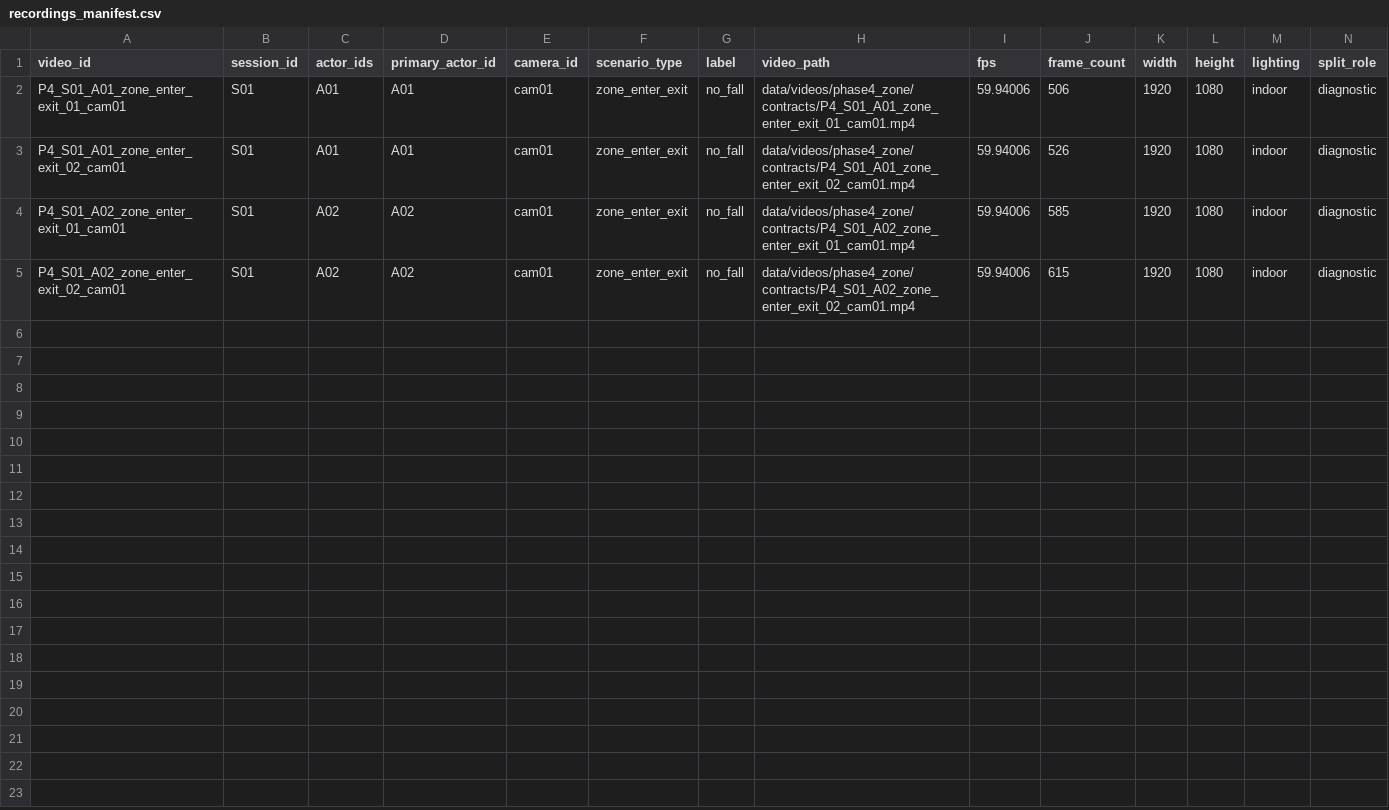
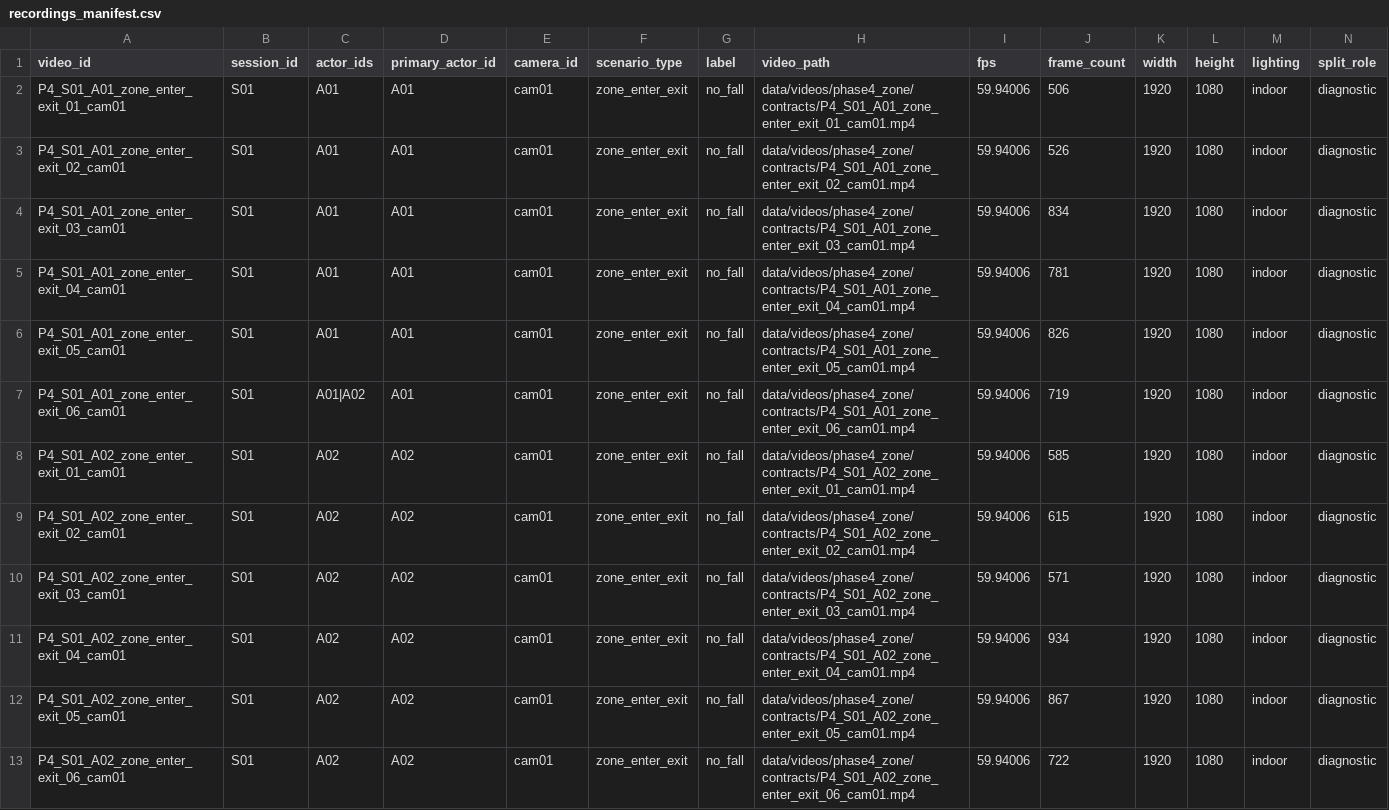
Before and after one commit to kidcafe-safety-ai/kidcafe-safety-monitoring, a CSV file: data/annotations/phase4/recordings_manifest.csv, drawn as a sheet; only a part is shown; rows hold the shown columns only; the diff names each change by its address in the sheet, - before the commit and + after, or states it on an @@ line.

Commit message:
feat: extend reviewed Phase 4 zone ground truth

```diff
--- a/data/annotations/phase4/recordings_manifest.csv
+++ b/data/annotations/phase4/recordings_manifest.csv
+row 4: P4_S01_A01_zone_enter_exit_03_cam01 | S01 | A01 | A01 | cam01 | zone_enter_exit | no_fall | data/videos/phase4_zone/contracts/P4_S01_A01_zone_enter_exit_03_cam01.mp4 | 59.94006 | 834 | 1920 | 1080 | indoor | diagnostic
+row 5: P4_S01_A01_zone_enter_exit_04_cam01 | S01 | A01 | A01 | cam01 | zone_enter_exit | no_fall | data/videos/phase4_zone/contracts/P4_S01_A01_zone_enter_exit_04_cam01.mp4 | 59.94006 | 781 | 1920 | 1080 | indoor | diagnostic
+row 6: P4_S01_A01_zone_enter_exit_05_cam01 | S01 | A01 | A01 | cam01 | zone_enter_exit | no_fall | data/videos/phase4_zone/contracts/P4_S01_A01_zone_enter_exit_05_cam01.mp4 | 59.94006 | 826 | 1920 | 1080 | indoor | diagnostic
+row 7: P4_S01_A01_zone_enter_exit_06_cam01 | S01 | A01|A02 | A01 | cam01 | zone_enter_exit | no_fall | data/videos/phase4_zone/contracts/P4_S01_A01_zone_enter_exit_06_cam01.mp4 | 59.94006 | 719 | 1920 | 1080 | indoor | diagnostic
+row 10: P4_S01_A02_zone_enter_exit_03_cam01 | S01 | A02 | A02 | cam01 | zone_enter_exit | no_fall | data/videos/phase4_zone/contracts/P4_S01_A02_zone_enter_exit_03_cam01.mp4 | 59.94006 | 571 | 1920 | 1080 | indoor | diagnostic
+row 11: P4_S01_A02_zone_enter_exit_04_cam01 | S01 | A02 | A02 | cam01 | zone_enter_exit | no_fall | data/videos/phase4_zone/contracts/P4_S01_A02_zone_enter_exit_04_cam01.mp4 | 59.94006 | 934 | 1920 | 1080 | indoor | diagnostic
+row 12: P4_S01_A02_zone_enter_exit_05_cam01 | S01 | A02 | A02 | cam01 | zone_enter_exit | no_fall | data/videos/phase4_zone/contracts/P4_S01_A02_zone_enter_exit_05_cam01.mp4 | 59.94006 | 867 | 1920 | 1080 | indoor | diagnostic
+row 13: P4_S01_A02_zone_enter_exit_06_cam01 | S01 | A02 | A02 | cam01 | zone_enter_exit | no_fall | data/videos/phase4_zone/contracts/P4_S01_A02_zone_enter_exit_06_cam01.mp4 | 59.94006 | 722 | 1920 | 1080 | indoor | diagnostic
```
Also changed, not shown: data/annotations/phase4/zone_eval/recording_review_plan.csv, data/annotations/phase4/zone_intervals.csv.
